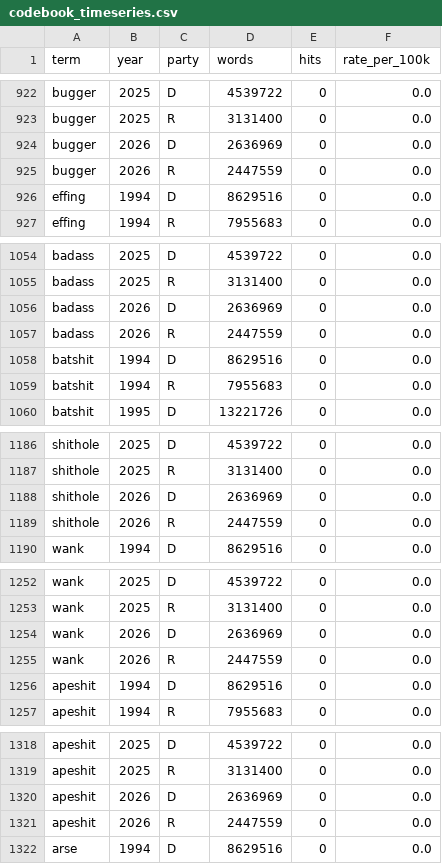
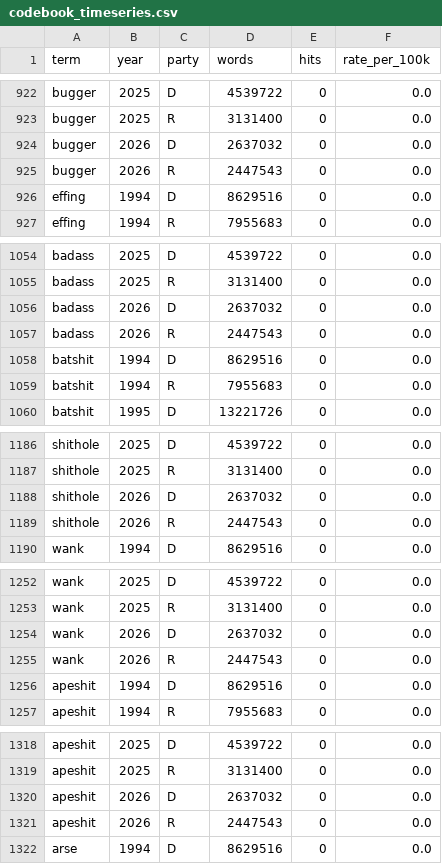
Before and after one commit to hanshanley/congressional_record, a CSV file: outputs/figures/profanity_terms/codebook_timeseries.csv, drawn as a sheet; only a part is shown, gaps mark what is left out; the diff covers the shown part only.

```diff
--- a/outputs/figures/profanity_terms/codebook_timeseries.csv
+++ b/outputs/figures/profanity_terms/codebook_timeseries.csv
@@ -923,4 +923,4 @@ bugger,2025,D,4539722,0,0.0
 bugger,2025,R,3131400,0,0.0
-bugger,2026,D,2636969,0,0.0
-bugger,2026,R,2447559,0,0.0
+bugger,2026,D,2637032,0,0.0
+bugger,2026,R,2447543,0,0.0
 effing,1994,D,8629516,0,0.0
@@ -1055,4 +1055,4 @@ badass,2025,D,4539722,0,0.0
 badass,2025,R,3131400,0,0.0
-badass,2026,D,2636969,0,0.0
-badass,2026,R,2447559,0,0.0
+badass,2026,D,2637032,0,0.0
+badass,2026,R,2447543,0,0.0
 batshit,1994,D,8629516,0,0.0
@@ -1187,4 +1187,4 @@ shithole,2025,D,4539722,0,0.0
 shithole,2025,R,3131400,0,0.0
-shithole,2026,D,2636969,0,0.0
-shithole,2026,R,2447559,0,0.0
+shithole,2026,D,2637032,0,0.0
+shithole,2026,R,2447543,0,0.0
 wank,1994,D,8629516,0,0.0
@@ -1253,4 +1253,4 @@ wank,2025,D,4539722,0,0.0
 wank,2025,R,3131400,0,0.0
-wank,2026,D,2636969,0,0.0
-wank,2026,R,2447559,0,0.0
+wank,2026,D,2637032,0,0.0
+wank,2026,R,2447543,0,0.0
 apeshit,1994,D,8629516,0,0.0
@@ -1319,4 +1319,4 @@ apeshit,2025,D,4539722,0,0.0
 apeshit,2025,R,3131400,0,0.0
-apeshit,2026,D,2636969,0,0.0
-apeshit,2026,R,2447559,0,0.0
+apeshit,2026,D,2637032,0,0.0
+apeshit,2026,R,2447543,0,0.0
 arse,1994,D,8629516,0,0.0
```
Also changed, not shown: 169 edited cells elsewhere in this file, outputs/figures/profanity_terms/timeseries.csv, site/figures/profanity_terms/codebook_timeseries.csv, 25 other files.
